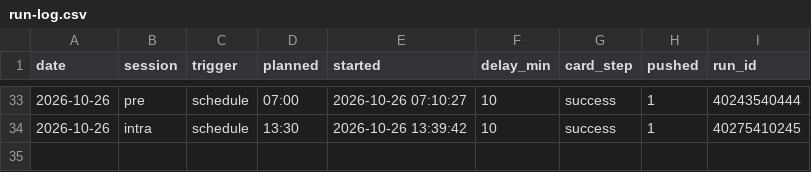
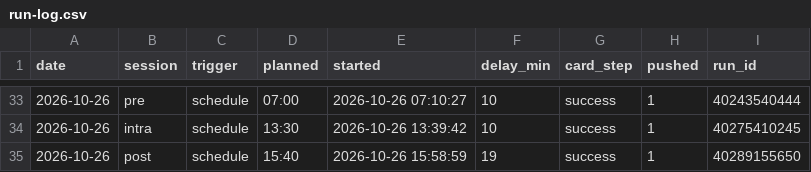
Before and after one commit to hanagar2025/Lingma-honghu-project, a CSV file: share/decision/run-log.csv, drawn as a sheet; only a part is shown, gaps mark what is left out; the diff names each change by its address in the sheet, - before the commit and + after, or states it on an @@ line.

Commit message:
执行单 2026-10-26 post

```diff
--- a/share/decision/run-log.csv
+++ b/share/decision/run-log.csv
+row 35: 2026-10-26 | post | schedule | 15:40 | 2026-10-26 15:58:59 | 19 | success | 1 | 40289155650
```
Also changed, not shown: 4 other files.
